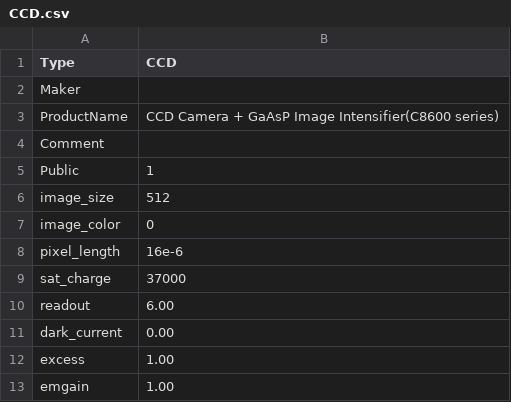
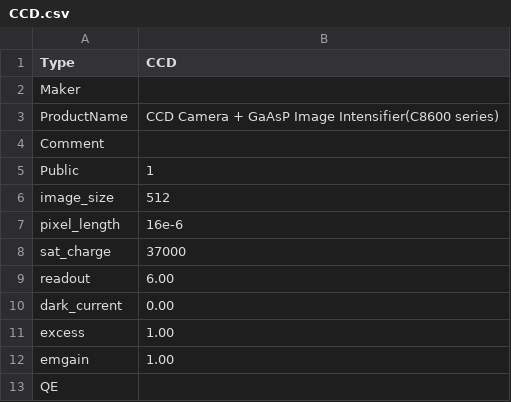
Before and after one commit to ecell/microscope, a CSV file: catalog/camera/CCD.csv, drawn as a sheet; only a part is shown; the shorter side is filled out with more unchanged rows.

```diff
--- a/catalog/camera/CCD.csv
+++ b/catalog/camera/CCD.csv
@@ -6,3 +6,2 @@ Public,1
 image_size,512
-image_color,0
 pixel_length,16e-6
```
Also changed, not shown: catalog/camera/EMCCD-Color.csv, catalog/camera/EMCCD.csv, 6 other files.
